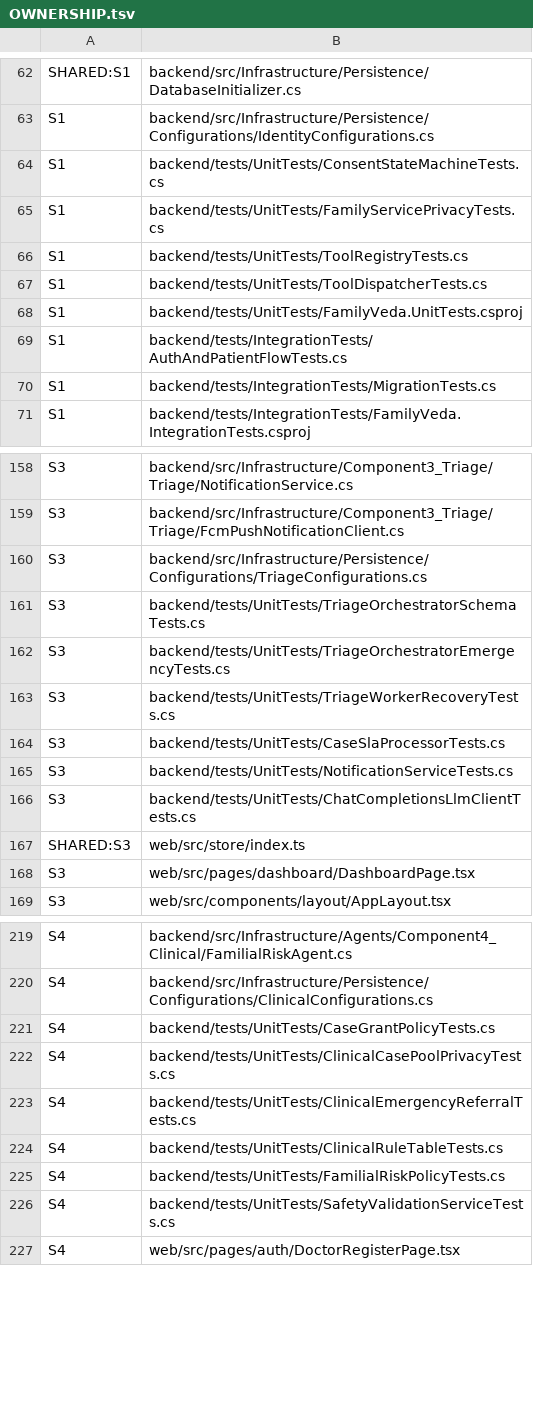
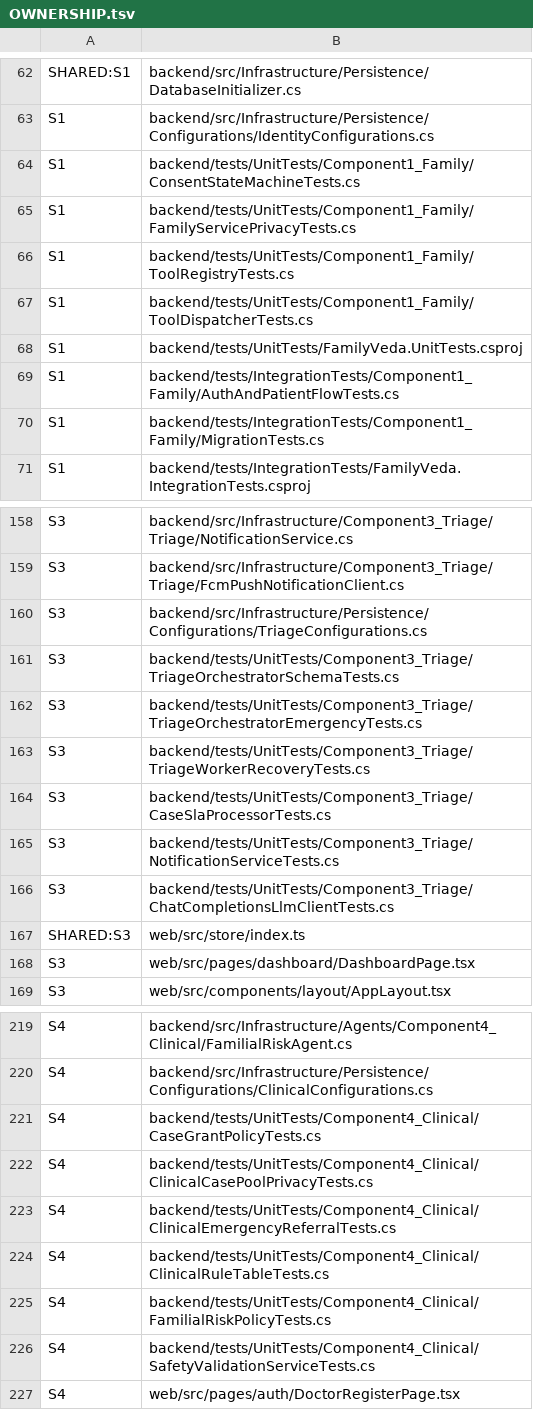
Before and after one commit to sahansbandara/Family-Veda-SEF-Project, a TSV file: docs/OWNERSHIP.tsv, drawn as a sheet; only a part is shown, gaps mark what is left out; the diff covers the shown part only.

```diff
--- a/docs/OWNERSHIP.tsv
+++ b/docs/OWNERSHIP.tsv
@@ -63,9 +63,9 @@ SHARED:S1	backend/src/Infrastructure/Persistence/DatabaseInitializer.cs
 S1	backend/src/Infrastructure/Persistence/Configurations/IdentityConfigurations.cs
-S1	backend/tests/UnitTests/ConsentStateMachineTests.cs
-S1	backend/tests/UnitTests/FamilyServicePrivacyTests.cs
-S1	backend/tests/UnitTests/ToolRegistryTests.cs
-S1	backend/tests/UnitTests/ToolDispatcherTests.cs
+S1	backend/tests/UnitTests/Component1_Family/ConsentStateMachineTests.cs
+S1	backend/tests/UnitTests/Component1_Family/FamilyServicePrivacyTests.cs
+S1	backend/tests/UnitTests/Component1_Family/ToolRegistryTests.cs
+S1	backend/tests/UnitTests/Component1_Family/ToolDispatcherTests.cs
 S1	backend/tests/UnitTests/FamilyVeda.UnitTests.csproj
-S1	backend/tests/IntegrationTests/AuthAndPatientFlowTests.cs
-S1	backend/tests/IntegrationTests/MigrationTests.cs
+S1	backend/tests/IntegrationTests/Component1_Family/AuthAndPatientFlowTests.cs
+S1	backend/tests/IntegrationTests/Component1_Family/MigrationTests.cs
 S1	backend/tests/IntegrationTests/FamilyVeda.IntegrationTests.csproj
@@ -160,8 +160,8 @@ S3	backend/src/Infrastructure/Component3_Triage/Triage/FcmPushNotificationClient
 S3	backend/src/Infrastructure/Persistence/Configurations/TriageConfigurations.cs
-S3	backend/tests/UnitTests/TriageOrchestratorSchemaTests.cs
-S3	backend/tests/UnitTests/TriageOrchestratorEmergencyTests.cs
-S3	backend/tests/UnitTests/TriageWorkerRecoveryTests.cs
-S3	backend/tests/UnitTests/CaseSlaProcessorTests.cs
-S3	backend/tests/UnitTests/NotificationServiceTests.cs
-S3	backend/tests/UnitTests/ChatCompletionsLlmClientTests.cs
+S3	backend/tests/UnitTests/Component3_Triage/TriageOrchestratorSchemaTests.cs
+S3	backend/tests/UnitTests/Component3_Triage/TriageOrchestratorEmergencyTests.cs
+S3	backend/tests/UnitTests/Component3_Triage/TriageWorkerRecoveryTests.cs
+S3	backend/tests/UnitTests/Component3_Triage/CaseSlaProcessorTests.cs
+S3	backend/tests/UnitTests/Component3_Triage/NotificationServiceTests.cs
+S3	backend/tests/UnitTests/Component3_Triage/ChatCompletionsLlmClientTests.cs
 SHARED:S3	web/src/store/index.ts
@@ -220,8 +220,8 @@ S4	backend/src/Infrastructure/Agents/Component4_Clinical/FamilialRiskAgent.cs
 S4	backend/src/Infrastructure/Persistence/Configurations/ClinicalConfigurations.cs
-S4	backend/tests/UnitTests/CaseGrantPolicyTests.cs
-S4	backend/tests/UnitTests/ClinicalCasePoolPrivacyTests.cs
-S4	backend/tests/UnitTests/ClinicalEmergencyReferralTests.cs
-S4	backend/tests/UnitTests/ClinicalRuleTableTests.cs
-S4	backend/tests/UnitTests/FamilialRiskPolicyTests.cs
-S4	backend/tests/UnitTests/SafetyValidationServiceTests.cs
+S4	backend/tests/UnitTests/Component4_Clinical/CaseGrantPolicyTests.cs
+S4	backend/tests/UnitTests/Component4_Clinical/ClinicalCasePoolPrivacyTests.cs
+S4	backend/tests/UnitTests/Component4_Clinical/ClinicalEmergencyReferralTests.cs
+S4	backend/tests/UnitTests/Component4_Clinical/ClinicalRuleTableTests.cs
+S4	backend/tests/UnitTests/Component4_Clinical/FamilialRiskPolicyTests.cs
+S4	backend/tests/UnitTests/Component4_Clinical/SafetyValidationServiceTests.cs
 S4	web/src/pages/auth/DoctorRegisterPage.tsx
```
Also changed, not shown: 6 edited cells elsewhere in this file, 53 other files.
